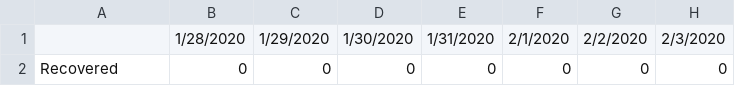
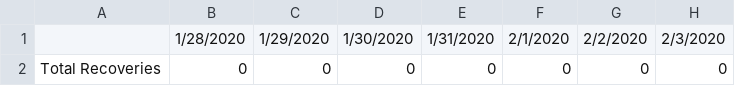
Before and after one commit to coexinbrandcom/COVID-19LK, a CSV file: time_series-covid-19-Recovered.csv, drawn as a sheet; only a part is shown; the diff names each change by its address in the sheet, - before the commit and + after, or states it on an @@ line.

Commit message:
Modification: Text of CELL A2

```diff
--- a/time_series-covid-19-Recovered.csv
+++ b/time_series-covid-19-Recovered.csv
-A2: Recovered
+A2: Total Recoveries
```
